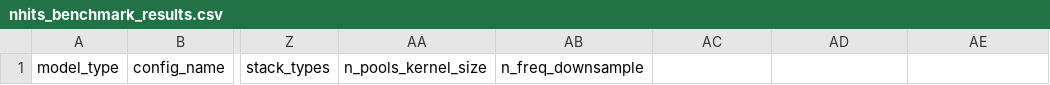
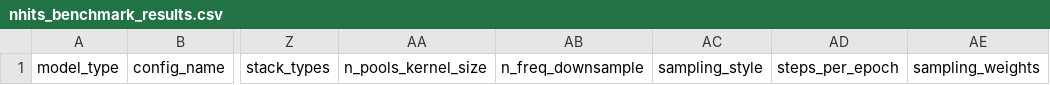
Before and after one commit to realdanielbyrne/PEN-BEATS, a CSV file: experiments/results/nhits_benchmark_results.csv, drawn as a sheet; only a part is shown, gaps mark what is left out; the diff names each change by its address in the sheet, - before the commit and + after, or states it on an @@ line.

```diff
--- a/experiments/results/nhits_benchmark_results.csv
+++ b/experiments/results/nhits_benchmark_results.csv
-AC1: (empty)
+AC1: sampling_style
-AD1: (empty)
+AD1: steps_per_epoch
-AE1: (empty)
+AE1: sampling_weights
```
Also changed, not shown: 1 other file.
